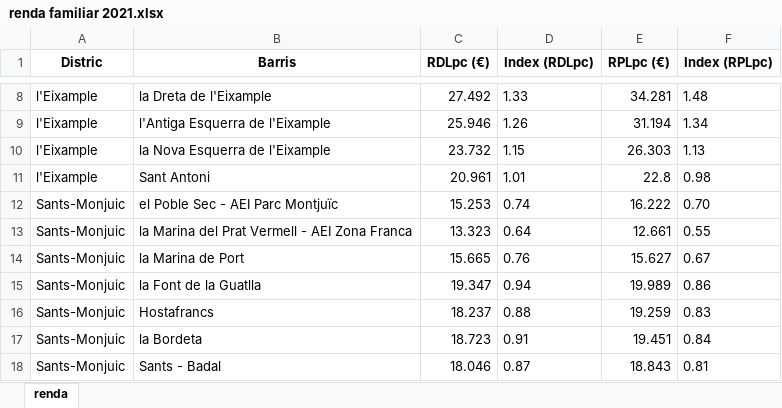
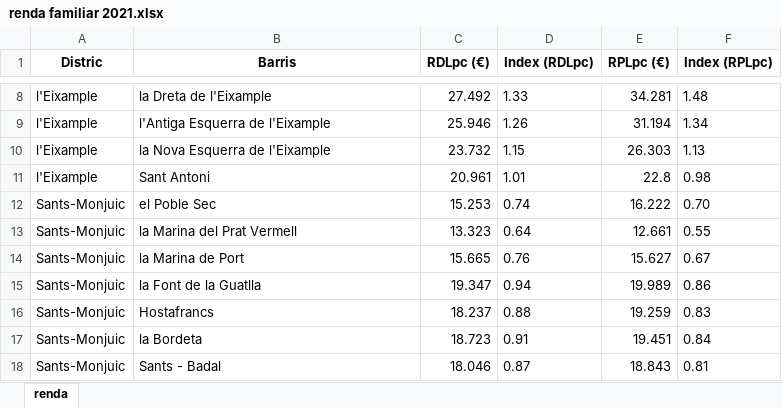
Before and after one commit to Quiracle/MDS-ADSDB-Proj1-JiJonas, an Excel workbook: temporal_landing/renda familiar 2021.xlsx, sheet renda, drawn as a sheet; only a part is shown, gaps mark what is left out; values as stored, in another font and other column widths than the file's, no borders; the diff names each change by its address in the sheet, - before the commit and + after, or states it on an @@ line.

```diff
--- a/temporal_landing/renda familiar 2021.xlsx (sheet renda)
+++ b/temporal_landing/renda familiar 2021.xlsx (sheet renda)
-B12 (Barris): el Poble Sec - AEI Parc Montjuïc
+B12 (Barris): el Poble Sec
-B13 (Barris): la Marina del Prat Vermell - AEI Zona Franca
+B13 (Barris): la Marina del Prat Vermell
```
Also changed, not shown: temporal_landing/renda familiar 2020.xlsx, 4 other files.
